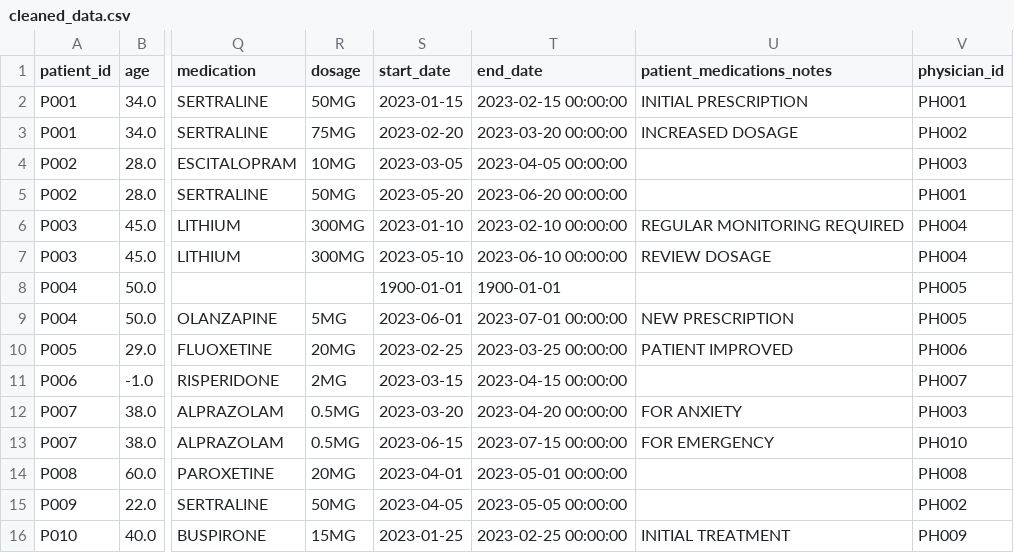
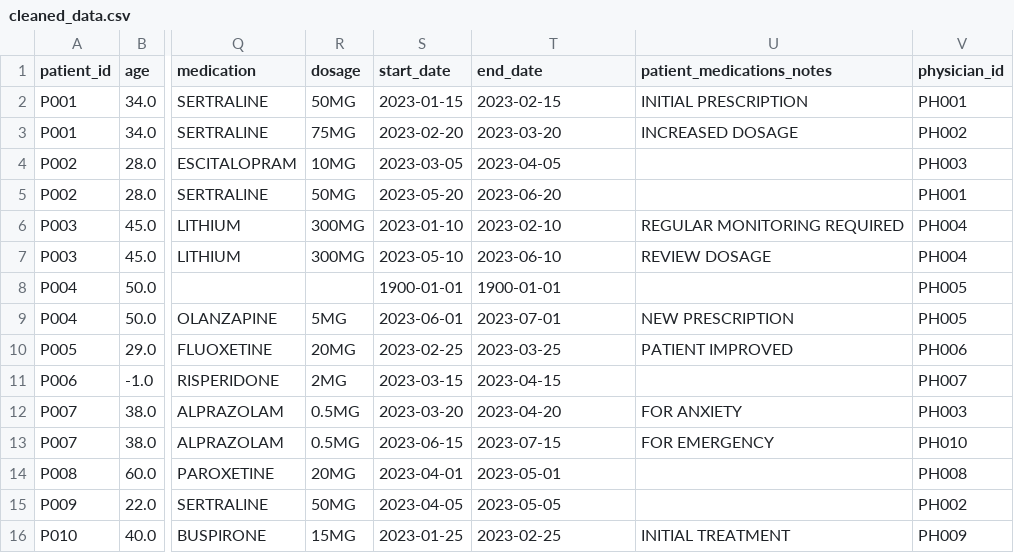
Before and after one commit to wishwani/clinical-data-migration, a CSV file: data/cleaned_data.csv, drawn as a sheet; only a part is shown, gaps mark what is left out; the diff names each change by its address in the sheet, - before the commit and + after, or states it on an @@ line.

```diff
--- a/data/cleaned_data.csv
+++ b/data/cleaned_data.csv
-T2 (end_date): 2023-02-15 00:00:00
+T2 (end_date): 2023-02-15
-T3 (end_date): 2023-03-20 00:00:00
+T3 (end_date): 2023-03-20
-T4 (end_date): 2023-04-05 00:00:00
+T4 (end_date): 2023-04-05
-T5 (end_date): 2023-06-20 00:00:00
+T5 (end_date): 2023-06-20
-T6 (end_date): 2023-02-10 00:00:00
+T6 (end_date): 2023-02-10
-T7 (end_date): 2023-06-10 00:00:00
+T7 (end_date): 2023-06-10
-T9 (end_date): 2023-07-01 00:00:00
+T9 (end_date): 2023-07-01
-T10 (end_date): 2023-03-25 00:00:00
+T10 (end_date): 2023-03-25
-T11 (end_date): 2023-04-15 00:00:00
+T11 (end_date): 2023-04-15
-T12 (end_date): 2023-04-20 00:00:00
+T12 (end_date): 2023-04-20
-T13 (end_date): 2023-07-15 00:00:00
+T13 (end_date): 2023-07-15
-T14 (end_date): 2023-05-01 00:00:00
+T14 (end_date): 2023-05-01
-T15 (end_date): 2023-05-05 00:00:00
+T15 (end_date): 2023-05-05
-T16 (end_date): 2023-02-25 00:00:00
+T16 (end_date): 2023-02-25
```
Also changed, not shown: 2 other files.
